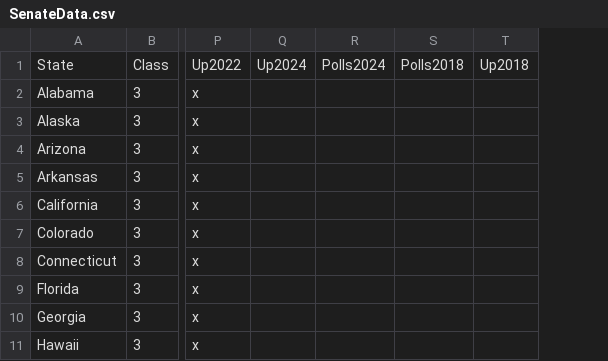
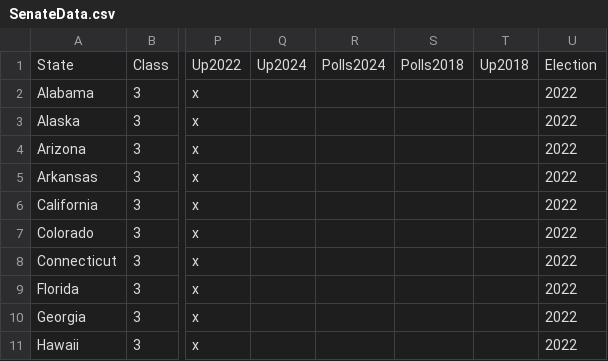
Before and after one commit to jessebeach50/electionmodel, a CSV file: SenateData.csv, drawn as a sheet; only a part is shown, gaps mark what is left out; the diff names each change by its address in the sheet, - before the commit and + after, or states it on an @@ line.

Commit message:
Update SenateData.csv

```diff
--- a/SenateData.csv
+++ b/SenateData.csv
+column U, rows 1-11: Election | 2022 | 2022 | 2022 | 2022 | 2022 | 2022 | 2022 | 2022 | 2022 | 2022
```
